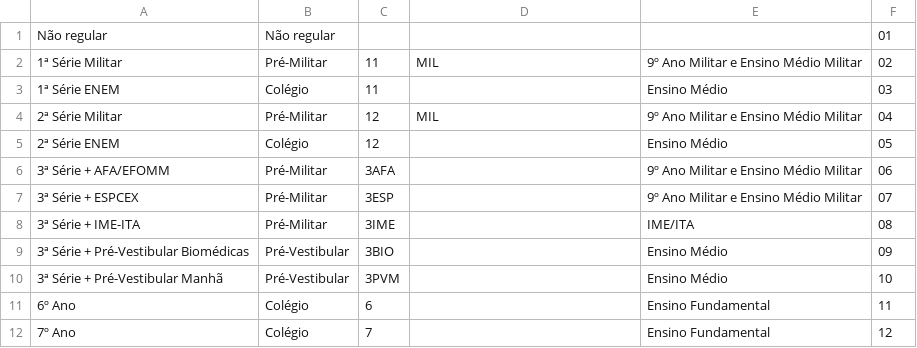
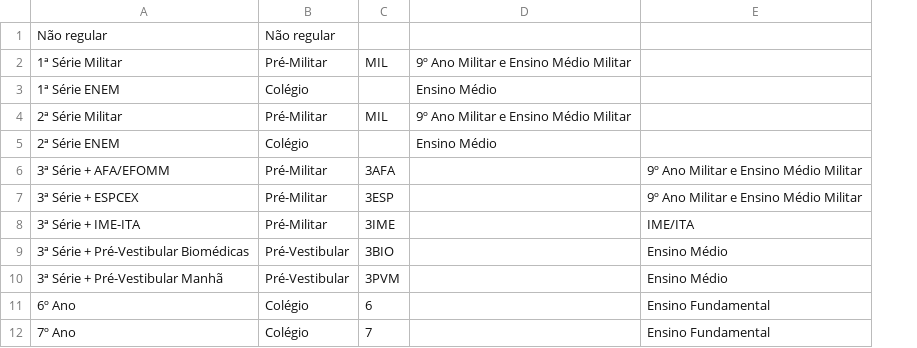
Before and after one commit to elite-ti/new_elite_app, a CSV file: lib/tasks/populate/real/csvs/products.csv, drawn as a sheet; only a part is shown; the diff names each change by its address in the sheet, - before the commit and + after, or states it on an @@ line.

```diff
--- a/lib/tasks/populate/real/csvs/products.csv
+++ b/lib/tasks/populate/real/csvs/products.csv
-column F, rows 1-12: 01 | 02 | 03 | 04 | 05 | 06 | 07 | 08 | 09 | 10 | 11 | 12
-C2: 11
+C2: MIL
-D2: MIL
+D2: 9º Ano Militar e Ensino Médio Militar
-E2: 9º Ano Militar e Ensino Médio Militar
+E2: (empty)
-C3: 11
+C3: (empty)
-D3: (empty)
+D3: Ensino Médio
-E3: Ensino Médio
+E3: (empty)
-C4: 12
+C4: MIL
-D4: MIL
+D4: 9º Ano Militar e Ensino Médio Militar
-E4: 9º Ano Militar e Ensino Médio Militar
+E4: (empty)
-C5: 12
+C5: (empty)
-D5: (empty)
+D5: Ensino Médio
-E5: Ensino Médio
+E5: (empty)
```
Also changed, not shown: lib/tasks/populate/real/csvs/campus_head_teachers.csv, 23 other files.
